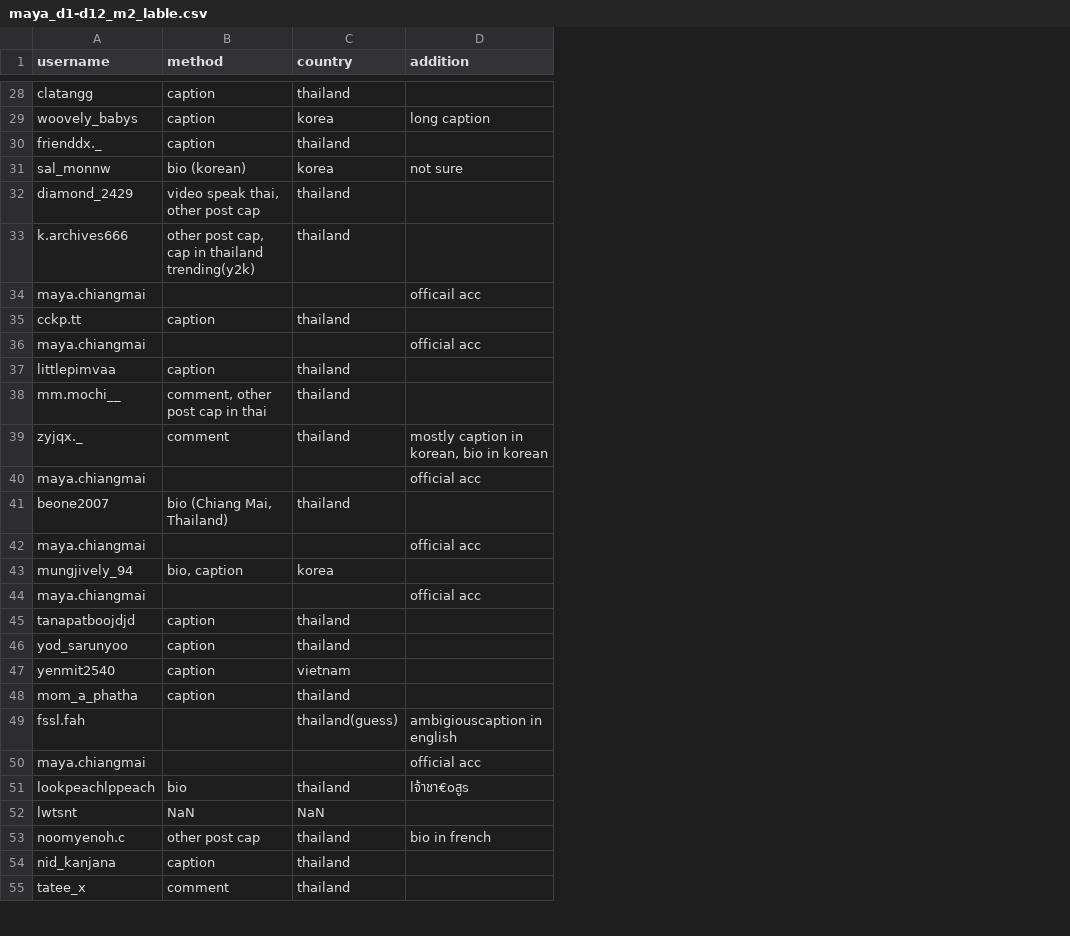
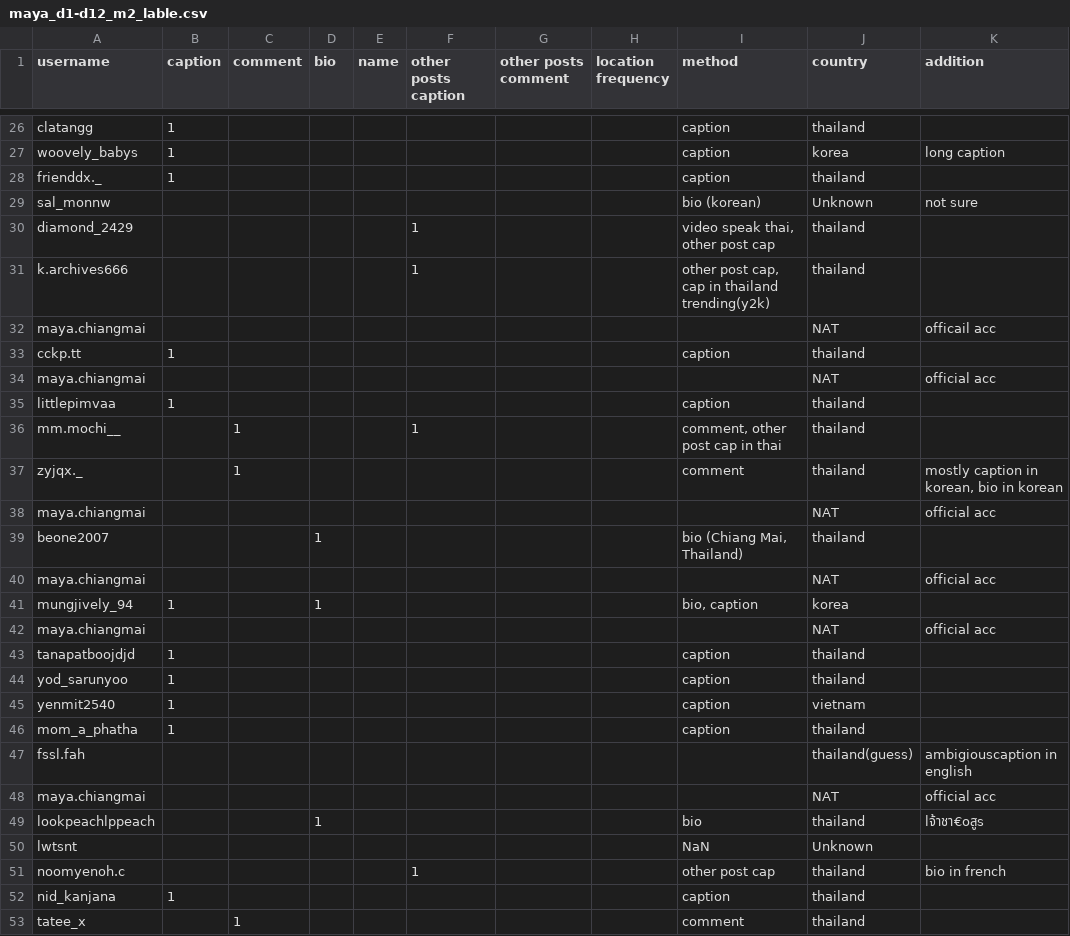
Before and after one commit to minmeeen/Instourist, a CSV file: dataset/labeled/maya/maya_d1-d12_m2_lable.csv, drawn as a sheet; only a part is shown, gaps mark what is left out; addresses are those after the commit; the diff covers the shown part only; the diff names each change by its address in the sheet, - before the commit and + after, or states it on an @@ line.

```diff
--- a/dataset/labeled/maya/maya_d1-d12_m2_lable.csv
+++ b/dataset/labeled/maya/maya_d1-d12_m2_lable.csv
+column B (caption), rows 26-52: 1 | 1 | 1 |  |  |  |  | 1 |  | 1 |  |  |  |  |  | 1 |  | 1 | 1 | 1 | 1 |  |  |  |  |  | 1
+column C (comment), rows 36-53: 1 | 1 |  |  |  |  |  |  |  |  |  |  |  |  |  |  |  | 1
+column D (bio), rows 39-49: 1 |  | 1 |  |  |  |  |  |  |  | 1
+column E (name), empty
+column F (other posts caption), rows 30-51: 1 | 1 |  |  |  |  | 1 |  |  |  |  |  |  |  |  |  |  |  |  |  |  | 1
+column G (other posts comment), empty
+column H (location frequency), empty
-J29 (country): korea
+J29 (country): Unknown
-J32 (country): (empty)
+J32 (country): NAT
-J34 (country): (empty)
+J34 (country): NAT
-J38 (country): (empty)
+J38 (country): NAT
-J40 (country): (empty)
+J40 (country): NAT
-J42 (country): (empty)
+J42 (country): NAT
-J48 (country): (empty)
+J48 (country): NAT
-J50 (country): NaN
+J50 (country): Unknown
```
Also changed, not shown: 2 removed rows and 10 edited cells elsewhere in this file, dataset/labeled/kruba/kruba501997293263955_d1-d11_m2_label.csv, dataset/labeled/night safari/night_safari_d1-d11_m2_label.csv, 4 other files.
